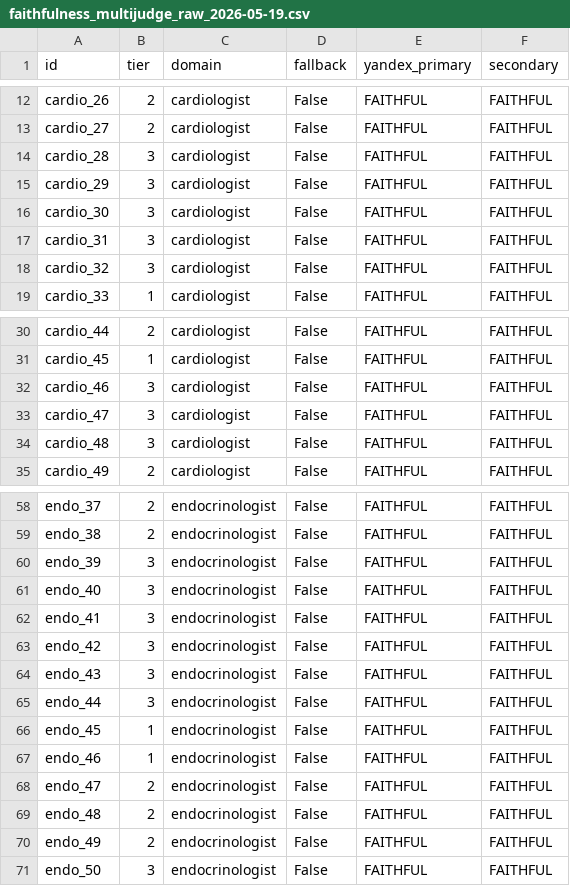
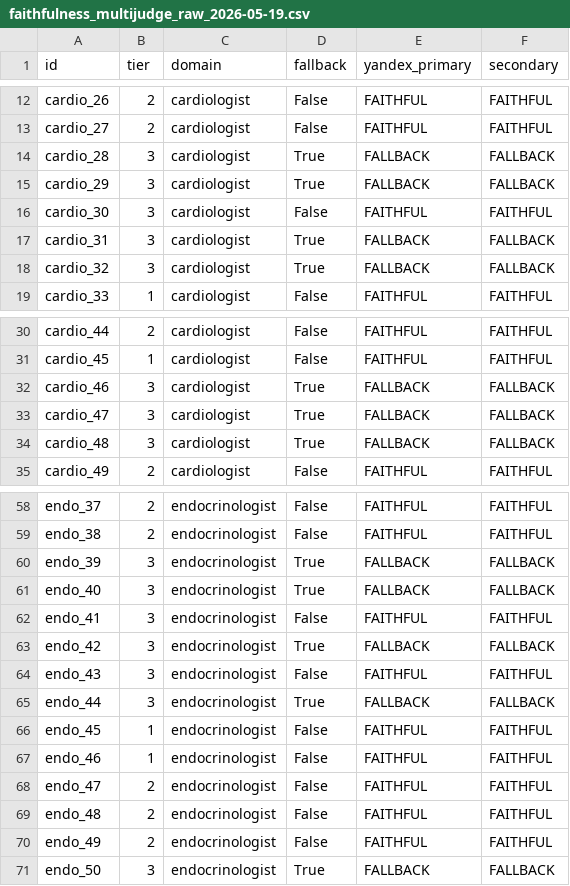
Before and after one commit to Lunciare/multi-agent-medical-rag, a CSV file: reports/faithfulness_multijudge_raw_2026-05-19.csv, drawn as a sheet; only a part is shown, gaps mark what is left out.

Commit message:
Numeric refusal gate replaces prompt-only fallback

```diff
--- a/reports/faithfulness_multijudge_raw_2026-05-19.csv
+++ b/reports/faithfulness_multijudge_raw_2026-05-19.csv
@@ -13,7 +13,7 @@ cardio_26,2,cardiologist,False,FAITHFUL,FAITHFUL
 cardio_27,2,cardiologist,False,FAITHFUL,FAITHFUL
-cardio_28,3,cardiologist,False,FAITHFUL,FAITHFUL
-cardio_29,3,cardiologist,False,FAITHFUL,FAITHFUL
+cardio_28,3,cardiologist,True,FALLBACK,FALLBACK
+cardio_29,3,cardiologist,True,FALLBACK,FALLBACK
 cardio_30,3,cardiologist,False,FAITHFUL,FAITHFUL
-cardio_31,3,cardiologist,False,FAITHFUL,FAITHFUL
-cardio_32,3,cardiologist,False,FAITHFUL,FAITHFUL
+cardio_31,3,cardiologist,True,FALLBACK,FALLBACK
+cardio_32,3,cardiologist,True,FALLBACK,FALLBACK
 cardio_33,1,cardiologist,False,FAITHFUL,FAITHFUL
@@ -31,5 +31,5 @@ cardio_44,2,cardiologist,False,FAITHFUL,FAITHFUL
 cardio_45,1,cardiologist,False,FAITHFUL,FAITHFUL
-cardio_46,3,cardiologist,False,FAITHFUL,FAITHFUL
-cardio_47,3,cardiologist,False,FAITHFUL,FAITHFUL
-cardio_48,3,cardiologist,False,FAITHFUL,FAITHFUL
+cardio_46,3,cardiologist,True,FALLBACK,FALLBACK
+cardio_47,3,cardiologist,True,FALLBACK,FALLBACK
+cardio_48,3,cardiologist,True,FALLBACK,FALLBACK
 cardio_49,2,cardiologist,False,FAITHFUL,FAITHFUL
@@ -59,8 +59,8 @@ endo_37,2,endocrinologist,False,FAITHFUL,FAITHFUL
 endo_38,2,endocrinologist,False,FAITHFUL,FAITHFUL
-endo_39,3,endocrinologist,False,FAITHFUL,FAITHFUL
-endo_40,3,endocrinologist,False,FAITHFUL,FAITHFUL
+endo_39,3,endocrinologist,True,FALLBACK,FALLBACK
+endo_40,3,endocrinologist,True,FALLBACK,FALLBACK
 endo_41,3,endocrinologist,False,FAITHFUL,FAITHFUL
-endo_42,3,endocrinologist,False,FAITHFUL,FAITHFUL
+endo_42,3,endocrinologist,True,FALLBACK,FALLBACK
 endo_43,3,endocrinologist,False,FAITHFUL,FAITHFUL
-endo_44,3,endocrinologist,False,FAITHFUL,FAITHFUL
+endo_44,3,endocrinologist,True,FALLBACK,FALLBACK
 endo_45,1,endocrinologist,False,FAITHFUL,FAITHFUL
@@ -70,2 +70,2 @@ endo_48,2,endocrinologist,False,FAITHFUL,FAITHFUL
 endo_49,2,endocrinologist,False,FAITHFUL,FAITHFUL
-endo_50,3,endocrinologist,False,FAITHFUL,FAITHFUL
+endo_50,3,endocrinologist,True,FALLBACK,FALLBACK
```
Also changed, not shown: 14 other files.
